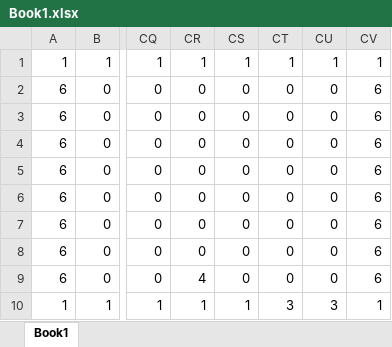
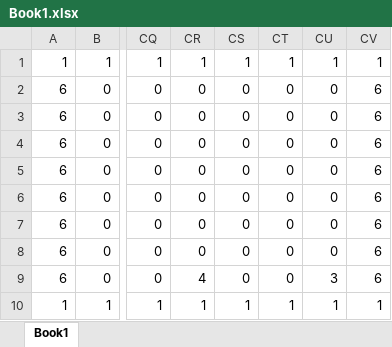
Before and after one commit to I-Akira/GA1AB-gamedev, an Excel workbook: GA1AB/ColonyQuest/ColonyQuest/Book1.xlsx, sheet Book1, drawn as a sheet; only a part is shown, gaps mark what is left out; values as stored, in another font and other column widths than the file's, no borders; conditional formats not drawn; the diff names each change by its address in the sheet, - before the commit and + after, or states it on an @@ line.

```diff
--- a/GA1AB/ColonyQuest/ColonyQuest/Book1.xlsx (sheet Book1)
+++ b/GA1AB/ColonyQuest/ColonyQuest/Book1.xlsx (sheet Book1)
-CU9: 0
+CU9: 3
-CT10: 3
+CT10: 1
-CU10: 3
+CU10: 1
```
Also changed, not shown: GA1AB/ColonyQuest/ColonyQuest/Book2.xlsx, 16 other files.
